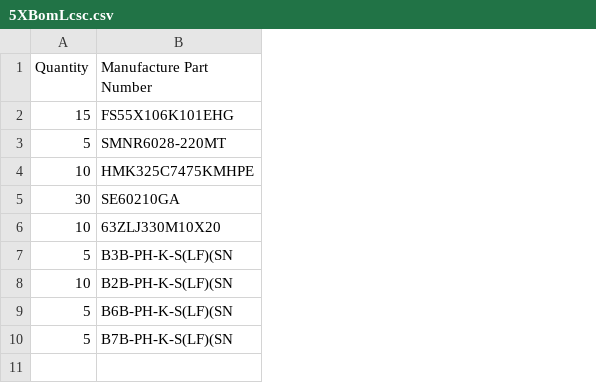
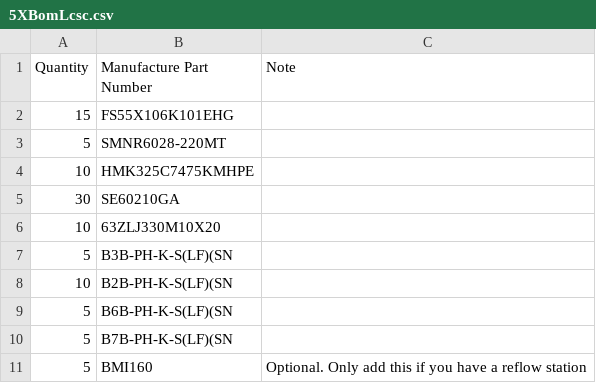
Before and after one commit to shamansystems/Cheap-FOCer-2, a CSV file: 5XBomLcsc.csv, drawn as a sheet; the diff names each change by its address in the sheet, - before the commit and + after, or states it on an @@ line.

Commit message:
Update 5XBomLcsc.csv

```diff
--- a/5XBomLcsc.csv
+++ b/5XBomLcsc.csv
+column C (Note), empty
+row 11: 5 | BMI160 | Optional. Only add this if you have a reflow station
```
